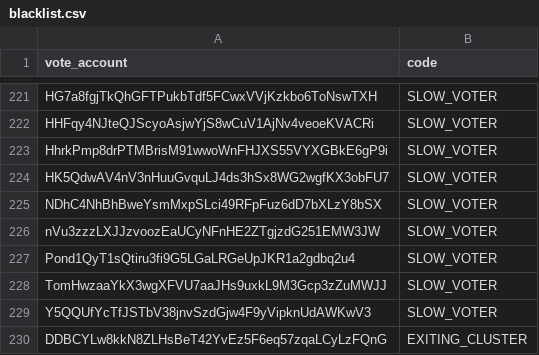
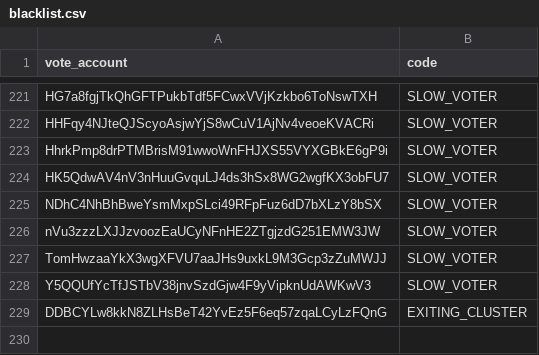
Before and after one commit to marinade-finance/delegation-strategy-2, a CSV file: blacklist.csv, drawn as a sheet; only a part is shown, gaps mark what is left out.

Commit message:
remove leapfrog from the blacklist

```diff
--- a/blacklist.csv
+++ b/blacklist.csv
@@ -226,3 +226,2 @@ NDhC4NhBhBweYsmMxpSLci49RFpFuz6dD7bXLzY8bSX,SLOW_VOTER
 nVu3zzzLXJJzvoozEaUCyNFnHE2ZTgjzdG251EMW3JW,SLOW_VOTER
-Pond1QyT1sQtiru3fi9G5LGaLRGeUpJKR1a2gdbq2u4,SLOW_VOTER
 TomHwzaaYkX3wgXFVU7aaJHs9uxkL9M3Gcp3zZuMWJJ,SLOW_VOTER
```
